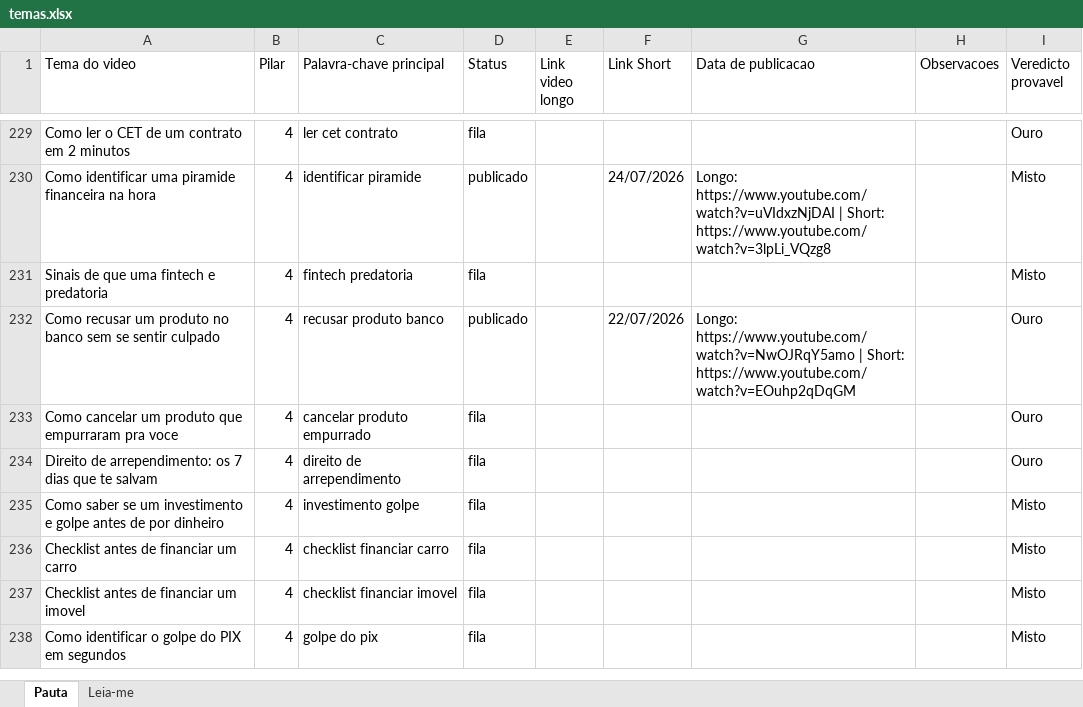
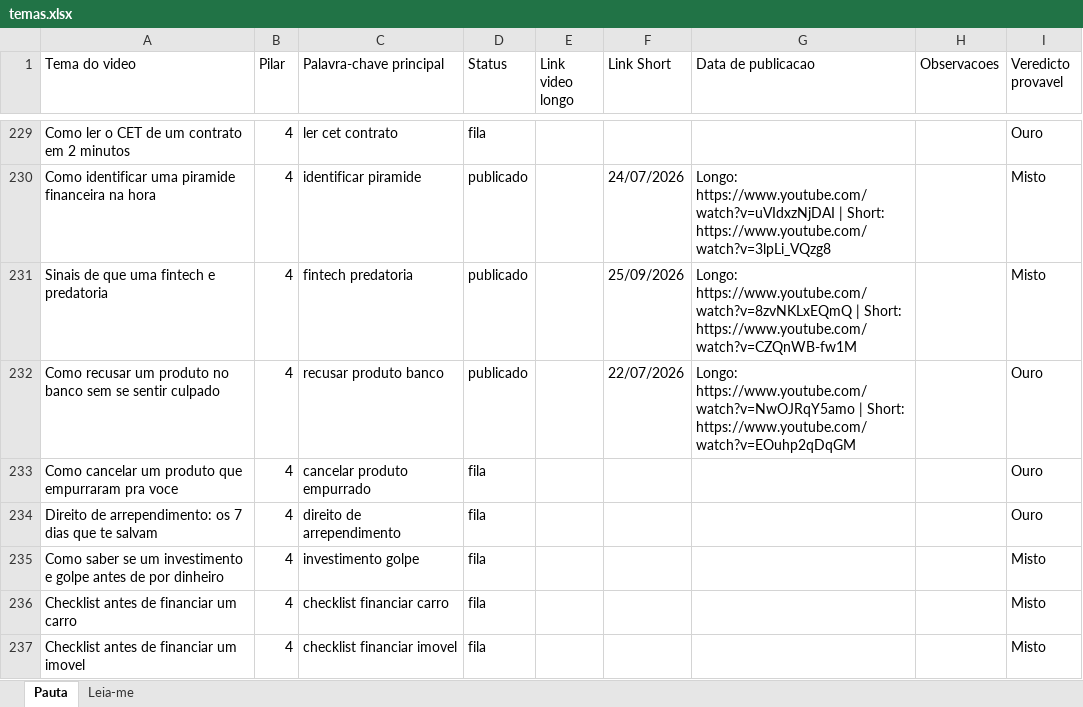
Before and after one commit to wilianjanez/CanalOuroDeTolo, an Excel workbook: temas/temas.xlsx, sheet Pauta, drawn as a sheet; only a part is shown, gaps mark what is left out; the shorter side is filled out with more unchanged rows; values as stored, in another font and other column widths than the file's, no borders; the diff names each change by its address in the sheet, - before the commit and + after, or states it on an @@ line.

```diff
--- a/temas/temas.xlsx (sheet Pauta)
+++ b/temas/temas.xlsx (sheet Pauta)
-D231 (Status): fila
+D231 (Status): publicado
-F231 (Link Short): (empty)
+F231 (Link Short): 25/09/2026
-G231 (Data de publicacao): (empty)
+G231 (Data de publicacao): Longo: https://www.youtube.com/watch?v=8zvNKLxEQmQ | Short: https://www.youtube.com/watch?v=CZQnWB-fw1M
```
